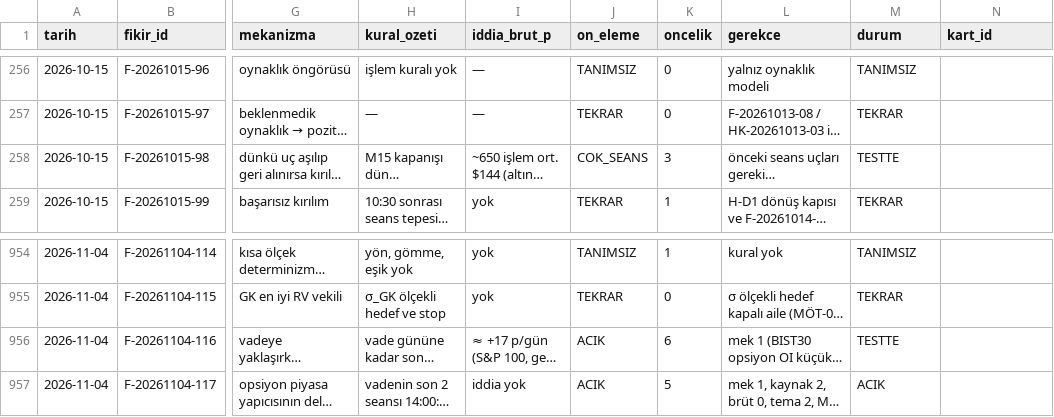
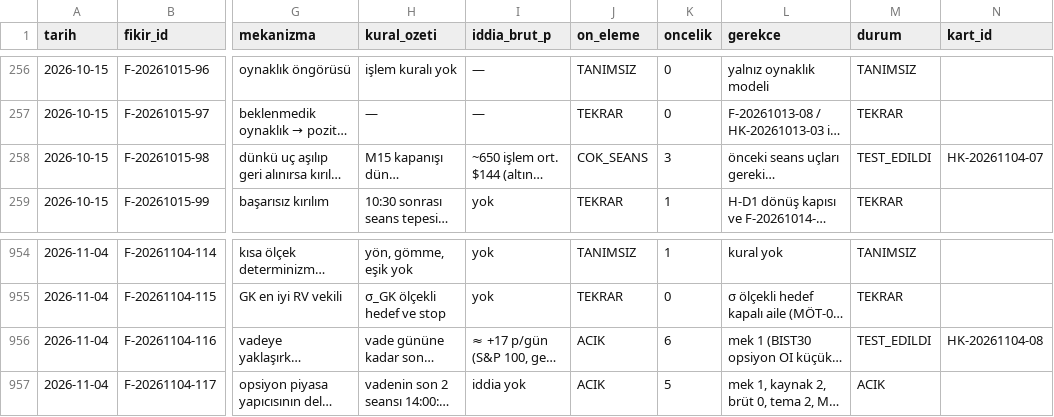
Before and after one commit to Soydan73/xu30-strateji-arastirma, a CSV file: havuz.csv, drawn as a sheet; only a part is shown, gaps mark what is left out; long unchanged cells end in …; the diff names each change by its address in the sheet, - before the commit and + after, or states it on an @@ line.

```diff
--- a/havuz.csv
+++ b/havuz.csv
-M258 (durum): TESTTE
+M258 (durum): TEST_EDILDI
-N258 (kart_id): (empty)
+N258 (kart_id): HK-20261104-07
-M956 (durum): TESTTE
+M956 (durum): TEST_EDILDI
-N956 (kart_id): (empty)
+N956 (kart_id): HK-20261104-08
```
Also changed, not shown: arama_gunlugu.csv, defter.csv, 7 other files.
